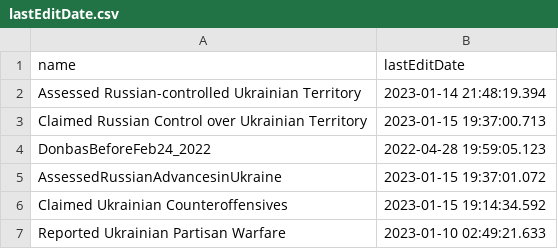
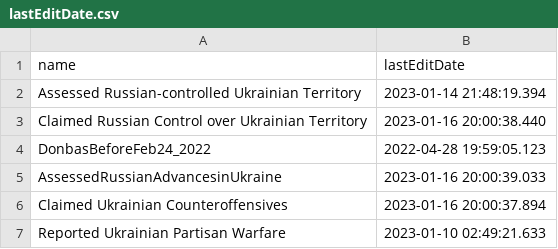
Before and after one commit to kazuhirokida/ISW, a CSV file: lastEditDate.csv, drawn as a sheet.

```diff
--- a/lastEditDate.csv
+++ b/lastEditDate.csv
@@ -2,6 +2,6 @@ name,lastEditDate
 Assessed Russian-controlled Ukrainian Territory,2023-01-14 21:48:19.394
-Claimed Russian Control over Ukrainian Territory,2023-01-15 19:37:00.713
+Claimed Russian Control over Ukrainian Territory,2023-01-16 20:00:38.440
 DonbasBeforeFeb24_2022,2022-04-28 19:59:05.123
-AssessedRussianAdvancesinUkraine,2023-01-15 19:37:01.072
-Claimed Ukrainian Counteroffensives,2023-01-15 19:14:34.592
+AssessedRussianAdvancesinUkraine,2023-01-16 20:00:39.033
+Claimed Ukrainian Counteroffensives,2023-01-16 20:00:37.894
 Reported Ukrainian Partisan Warfare,2023-01-10 02:49:21.633
```
Also changed, not shown: 6 other files.
